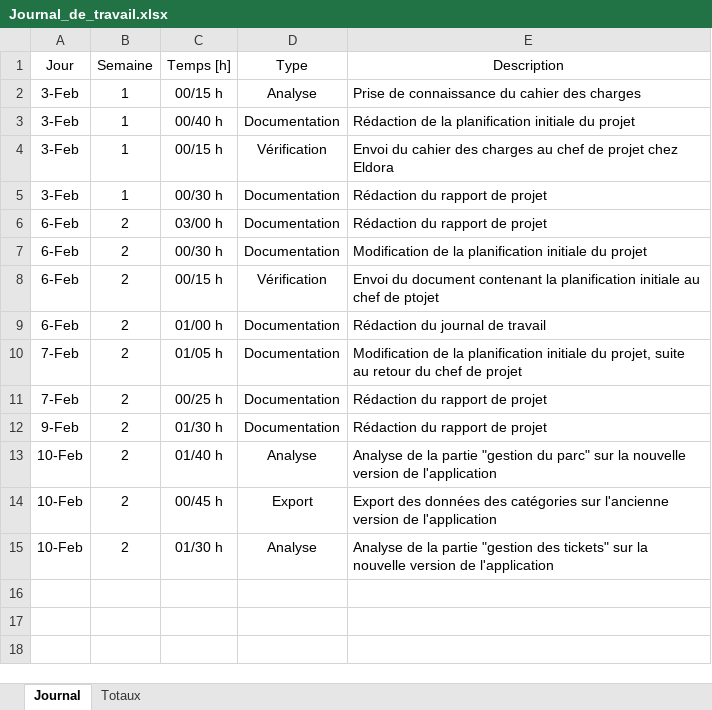
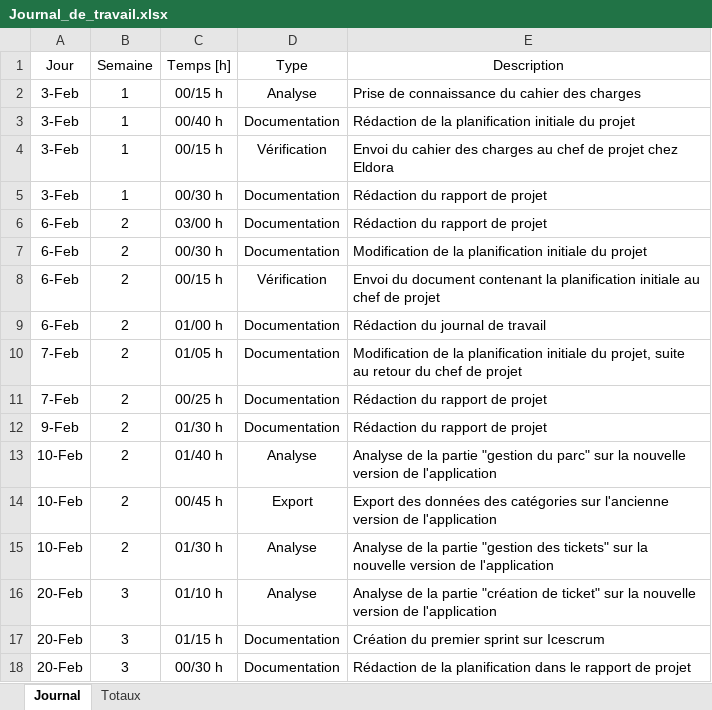
Before and after one commit to enzononnenmacher/PreTPI, an Excel workbook: Documentation/Journal_de_travail.xlsx, sheet Journal, drawn as a sheet; values as stored, in another font and other column widths than the file's, no borders; table styles not drawn; the diff names each change by its address in the sheet, - before the commit and + after, or states it on an @@ line.

Commit message:
Creation du Icescrum

```diff
--- a/Documentation/Journal_de_travail.xlsx (sheet Journal)
+++ b/Documentation/Journal_de_travail.xlsx (sheet Journal)
-E8 (Description): …chef de ptojet
+E8 (Description): …chef de projet
+row 16: 20-Feb | 3 | 01/10 h | Analyse | Analyse de la partie "création de ticket" sur la nouvelle version de l'application
+row 17: 20-Feb | 3 | 01/15 h | Documentation | Création du premier sprint sur Icescrum
+row 18: 20-Feb | 3 | 00/30 h | Documentation | Rédaction de la planification dans le rapport de projet
```
Also changed, not shown: sheet Totaux, 2 other files.
